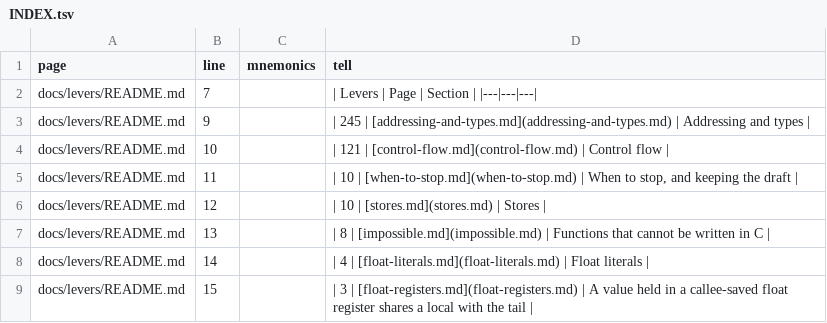
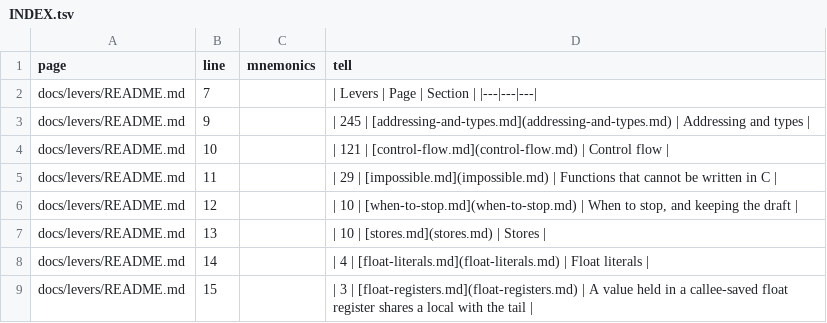
Before and after one commit to Megami-Decomps/smt3-decomp, a TSV file: docs/levers/INDEX.tsv, drawn as a sheet; only a part is shown; the diff covers the shown part only.

Commit message:
List the 21 remaining functions that cc1 could not have emitted

```diff
--- a/docs/levers/INDEX.tsv
+++ b/docs/levers/INDEX.tsv
@@ -4,5 +4,5 @@ docs/levers/README.md	9		| 245 | [addressing-and-types.md](addressing-and-types.
 docs/levers/README.md	10		| 121 | [control-flow.md](control-flow.md) | Control flow |
-docs/levers/README.md	11		| 10 | [when-to-stop.md](when-to-stop.md) | When to stop, and keeping the draft |
-docs/levers/README.md	12		| 10 | [stores.md](stores.md) | Stores |
-docs/levers/README.md	13		| 8 | [impossible.md](impossible.md) | Functions that cannot be written in C |
+docs/levers/README.md	11		| 29 | [impossible.md](impossible.md) | Functions that cannot be written in C |
+docs/levers/README.md	12		| 10 | [when-to-stop.md](when-to-stop.md) | When to stop, and keeping the draft |
+docs/levers/README.md	13		| 10 | [stores.md](stores.md) | Stores |
 docs/levers/README.md	14		| 4 | [float-literals.md](float-literals.md) | Float literals |
```
Also changed, not shown: 21 added rows and 1 edited cell elsewhere in this file, 2 other files.
